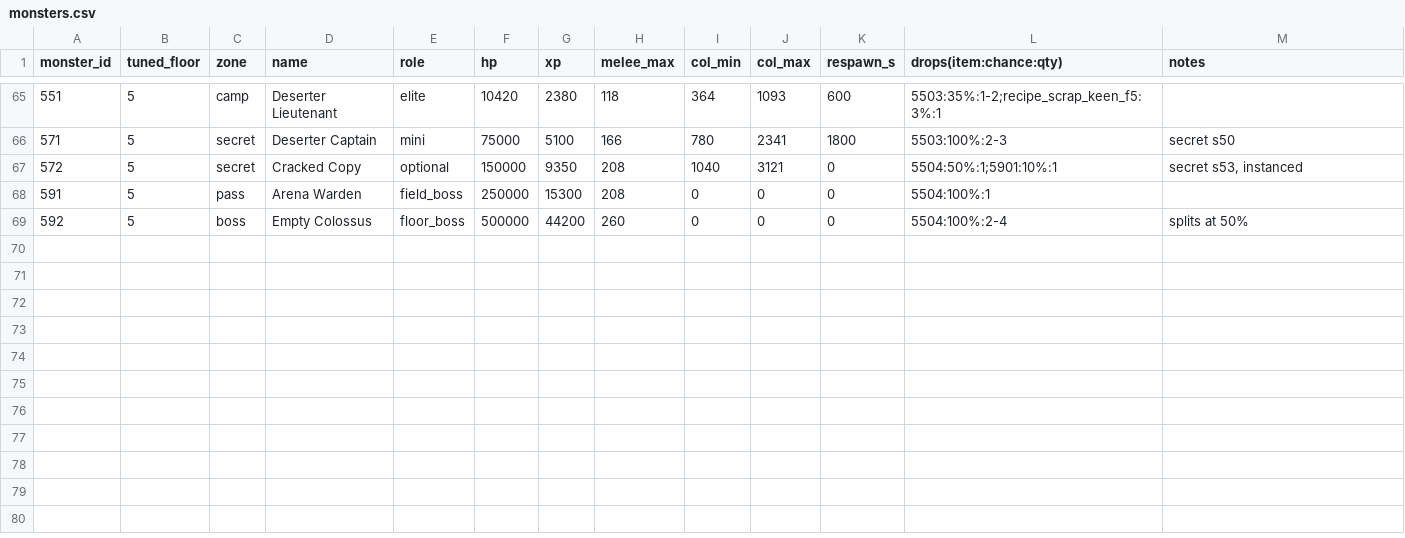
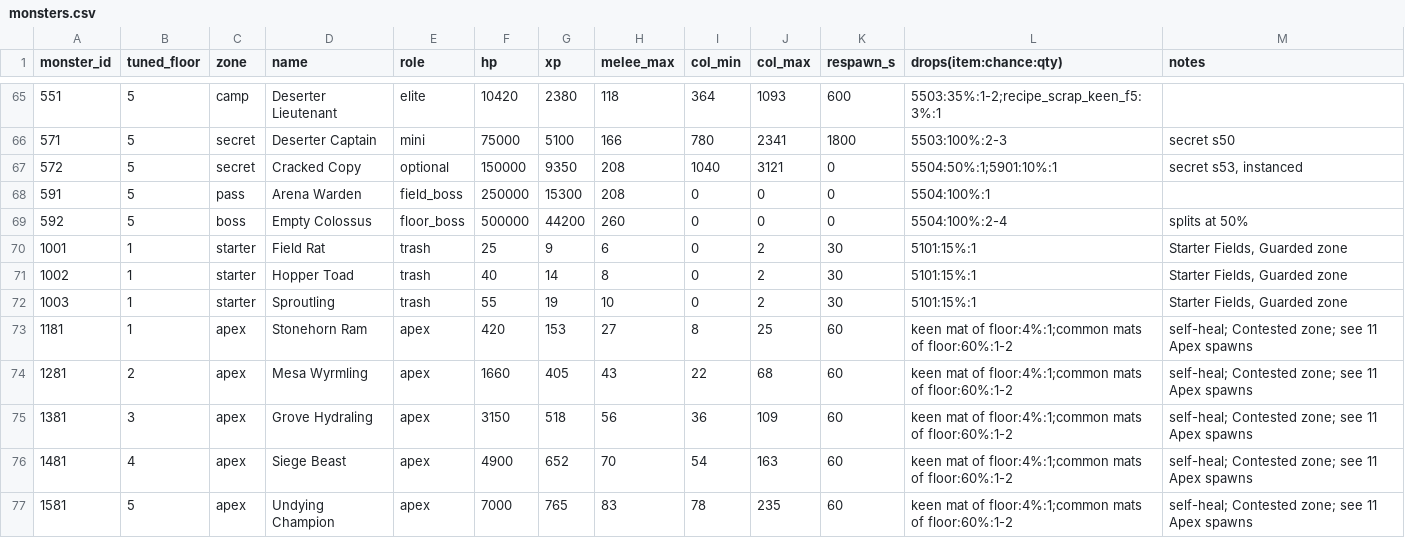
Before and after one commit to Ingy372/Dojo-game, a CSV file: data/monsters.csv, drawn as a sheet; only a part is shown, gaps mark what is left out.

```diff
--- a/data/monsters.csv
+++ b/data/monsters.csv
@@ -69 +69,9 @@ monster_id,tuned_floor,zone,name,role,hp,xp,melee_max,col_min,col_max,respawn_s,
 592,5,boss,Empty Colossus,floor_boss,500000,44200,260,0,0,0,5504:100%:2-4,splits at 50%
+1001,1,starter,Field Rat,trash,25,9,6,0,2,30,5101:15%:1,"Starter Fields, Guarded zone"
+1002,1,starter,Hopper Toad,trash,40,14,8,0,2,30,5101:15%:1,"Starter Fields, Guarded zone"
+1003,1,starter,Sproutling,trash,55,19,10,0,2,30,5101:15%:1,"Starter Fields, Guarded zone"
+1181,1,apex,Stonehorn Ram,apex,420,153,27,8,25,60,keen mat of floor:4%:1;common mats of floor:60%:1-2,self-heal; Contested zone; see 11 Apex spawns
+1281,2,apex,Mesa Wyrmling,apex,1660,405,43,22,68,60,keen mat of floor:4%:1;common mats of floor:60%:1-2,self-heal; Contested zone; see 11 Apex spawns
+1381,3,apex,Grove Hydraling,apex,3150,518,56,36,109,60,keen mat of floor:4%:1;common mats of floor:60%:1-2,self-heal; Contested zone; see 11 Apex spawns
+1481,4,apex,Siege Beast,apex,4900,652,70,54,163,60,keen mat of floor:4%:1;common mats of floor:60%:1-2,self-heal; Contested zone; see 11 Apex spawns
+1581,5,apex,Undying Champion,apex,7000,765,83,78,235,60,keen mat of floor:4%:1;common mats of floor:60%:1-2,self-heal; Contested zone; see 11 Apex spawns
```
Also changed, not shown: data/secrets.csv, tools/secrets_src.csv, 23 other files.
